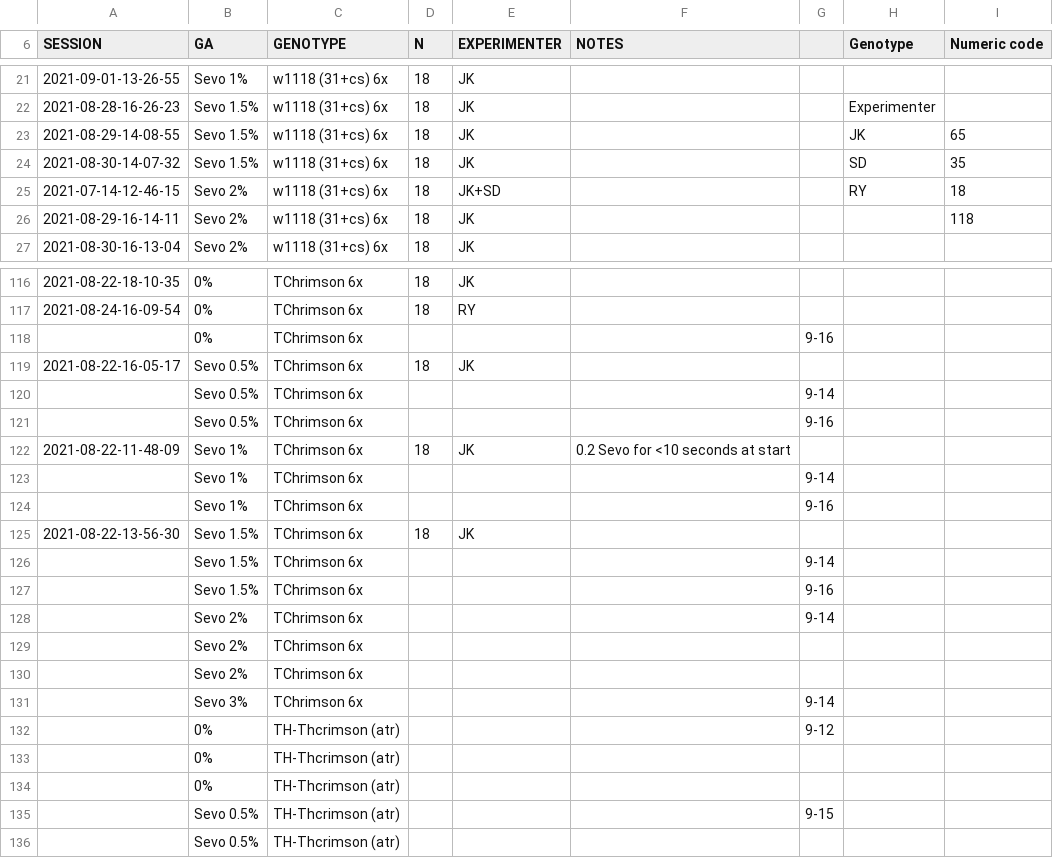
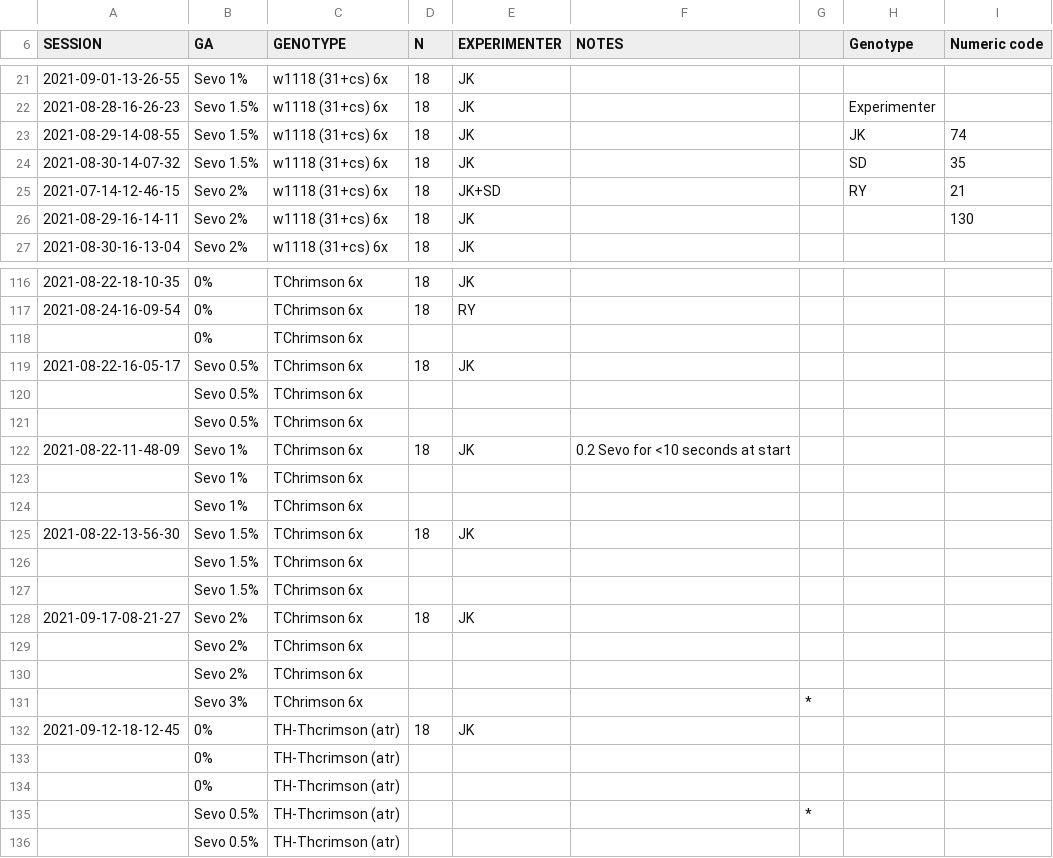
Before and after one commit to KandimallaPrat/fly-anesthesia-chamber, a CSV file: protocol-1.csv, drawn as a sheet; only a part is shown, gaps mark what is left out; the diff covers the shown part only.

```diff
--- a/protocol-1.csv
+++ b/protocol-1.csv
@@ -22,6 +22,6 @@ SESSION,GA,GENOTYPE,N,EXPERIMENTER,NOTES,,Genotype,Numeric code
 2021-08-28-16-26-23,Sevo 1.5%,w1118 (31+cs) 6x,18,JK,,,Experimenter,
-2021-08-29-14-08-55,Sevo 1.5%,w1118 (31+cs) 6x,18,JK,,,JK,65
+2021-08-29-14-08-55,Sevo 1.5%,w1118 (31+cs) 6x,18,JK,,,JK,74
 2021-08-30-14-07-32,Sevo 1.5%,w1118 (31+cs) 6x,18,JK,,,SD,35
-2021-07-14-12-46-15,Sevo 2%,w1118 (31+cs) 6x,18,JK+SD,,,RY,18
-2021-08-29-16-14-11,Sevo 2%,w1118 (31+cs) 6x,18,JK,,,,118
+2021-07-14-12-46-15,Sevo 2%,w1118 (31+cs) 6x,18,JK+SD,,,RY,21
+2021-08-29-16-14-11,Sevo 2%,w1118 (31+cs) 6x,18,JK,,,,130
 2021-08-30-16-13-04,Sevo 2%,w1118 (31+cs) 6x,18,JK,,,,
@@ -117,20 +117,20 @@ SESSION,GA,GENOTYPE,N,EXPERIMENTER,NOTES,,Genotype,Numeric code
 2021-08-24-16-09-54,0%,TChrimson 6x,18,RY,,,,
-,0%,TChrimson 6x,,,,9-16,,
+,0%,TChrimson 6x,,,,,,
 2021-08-22-16-05-17,Sevo 0.5%,TChrimson 6x,18,JK,,,,
-,Sevo 0.5%,TChrimson 6x,,,,9-14,,
-,Sevo 0.5%,TChrimson 6x,,,,9-16,,
+,Sevo 0.5%,TChrimson 6x,,,,,,
+,Sevo 0.5%,TChrimson 6x,,,,,,
 2021-08-22-11-48-09,Sevo 1%,TChrimson 6x,18,JK,0.2 Sevo for <10 seconds at start,,,
-,Sevo 1%,TChrimson 6x,,,,9-14,,
-,Sevo 1%,TChrimson 6x,,,,9-16,,
+,Sevo 1%,TChrimson 6x,,,,,,
+,Sevo 1%,TChrimson 6x,,,,,,
 2021-08-22-13-56-30,Sevo 1.5%,TChrimson 6x,18,JK,,,,
-,Sevo 1.5%,TChrimson 6x,,,,9-14,,
-,Sevo 1.5%,TChrimson 6x,,,,9-16,,
-,Sevo 2%,TChrimson 6x,,,,9-14,,
+,Sevo 1.5%,TChrimson 6x,,,,,,
+,Sevo 1.5%,TChrimson 6x,,,,,,
+2021-09-17-08-21-27,Sevo 2%,TChrimson 6x,18,JK,,,,
 ,Sevo 2%,TChrimson 6x,,,,,,
 ,Sevo 2%,TChrimson 6x,,,,,,
-,Sevo 3%,TChrimson 6x,,,,9-14,,
-,0%,TH-Thcrimson (atr),,,,9-12,,
+,Sevo 3%,TChrimson 6x,,,,*,,
+2021-09-12-18-12-45,0%,TH-Thcrimson (atr),18,JK,,,,
 ,0%,TH-Thcrimson (atr),,,,,,
 ,0%,TH-Thcrimson (atr),,,,,,
-,Sevo 0.5%,TH-Thcrimson (atr),,,,9-15,,
+,Sevo 0.5%,TH-Thcrimson (atr),,,,*,,
 ,Sevo 0.5%,TH-Thcrimson (atr),,,,,,
```
Also changed, not shown: 10 added rows, 10 removed rows and 3 edited cells elsewhere in this file.
